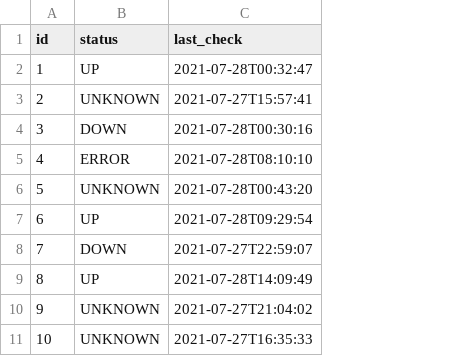
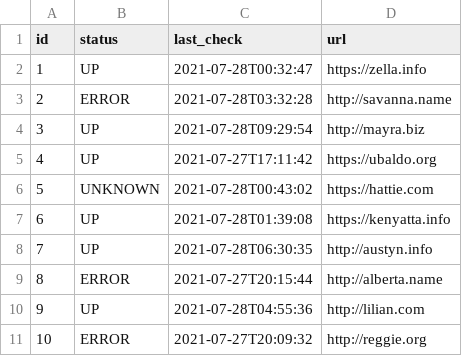
Before and after one commit to RickPoleshuck/hark_svr, a CSV file: src/main/resources/config/liquibase/fake-data/site.csv, drawn as a sheet; the diff names each change by its address in the sheet, - before the commit and + after, or states it on an @@ line.

Commit message:
Add Site domain class

```diff
--- a/src/main/resources/config/liquibase/fake-data/site.csv
+++ b/src/main/resources/config/liquibase/fake-data/site.csv
+column D (url), rows 2-11: https://zella.info | http://savanna.name | http://mayra.biz | https://ubaldo.org | https://hattie.com | https://kenyatta.info | http://austyn.info | http://alberta.name | http://lilian.com | http://reggie.org
-B3 (status): UNKNOWN
+B3 (status): ERROR
-C3 (last_check): 2021-07-27T15:57:41
+C3 (last_check): 2021-07-28T03:32:28
-B4 (status): DOWN
+B4 (status): UP
-C4 (last_check): 2021-07-28T00:30:16
+C4 (last_check): 2021-07-28T09:29:54
-B5 (status): ERROR
+B5 (status): UP
-C5 (last_check): 2021-07-28T08:10:10
+C5 (last_check): 2021-07-27T17:11:42
-C6 (last_check): 2021-07-28T00:43:20
+C6 (last_check): 2021-07-28T00:43:02
-C7 (last_check): 2021-07-28T09:29:54
+C7 (last_check): 2021-07-28T01:39:08
-B8 (status): DOWN
+B8 (status): UP
-C8 (last_check): 2021-07-27T22:59:07
+C8 (last_check): 2021-07-28T06:30:35
-B9 (status): UP
+B9 (status): ERROR
-C9 (last_check): 2021-07-28T14:09:49
+C9 (last_check): 2021-07-27T20:15:44
-B10 (status): UNKNOWN
+B10 (status): UP
-C10 (last_check): 2021-07-27T21:04:02
+C10 (last_check): 2021-07-28T04:55:36
-B11 (status): UNKNOWN
+B11 (status): ERROR
-C11 (last_check): 2021-07-27T16:35:33
+C11 (last_check): 2021-07-27T20:09:32
```
Also changed, not shown: 18 other files.
